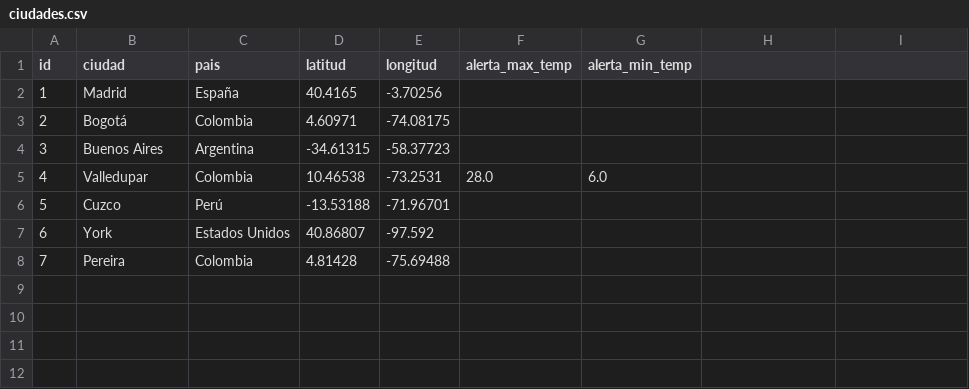
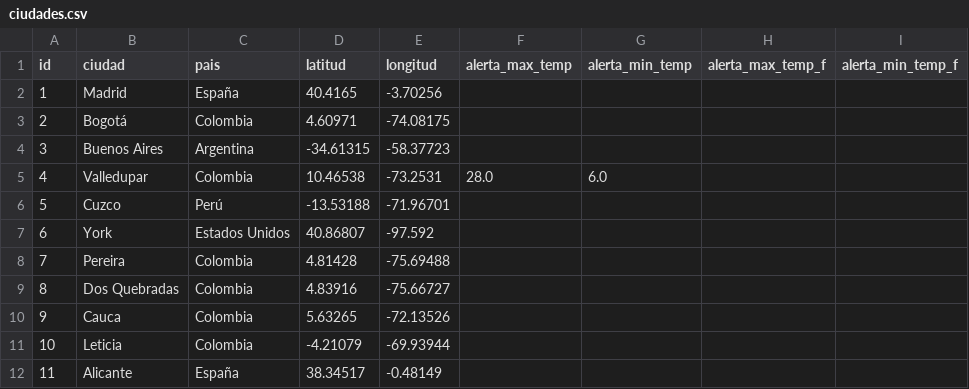
Before and after one commit to valenRS/interfaz_grafica_flet, a CSV file: data/ciudades.csv, drawn as a sheet; the diff names each change by its address in the sheet, - before the commit and + after, or states it on an @@ line.

```diff
--- a/data/ciudades.csv
+++ b/data/ciudades.csv
-H1: (empty)
+H1: alerta_max_temp_f
-I1: (empty)
+I1: alerta_min_temp_f
+row 9: 8 | Dos Quebradas | Colombia | 4.83916 | -75.66727
+row 10: 9 | Cauca | Colombia | 5.63265 | -72.13526
+row 11: 10 | Leticia | Colombia | -4.21079 | -69.93944
+row 12: 11 | Alicante | España | 38.34517 | -0.48149
```
Also changed, not shown: data/historial_clima.csv, 22 other files.
